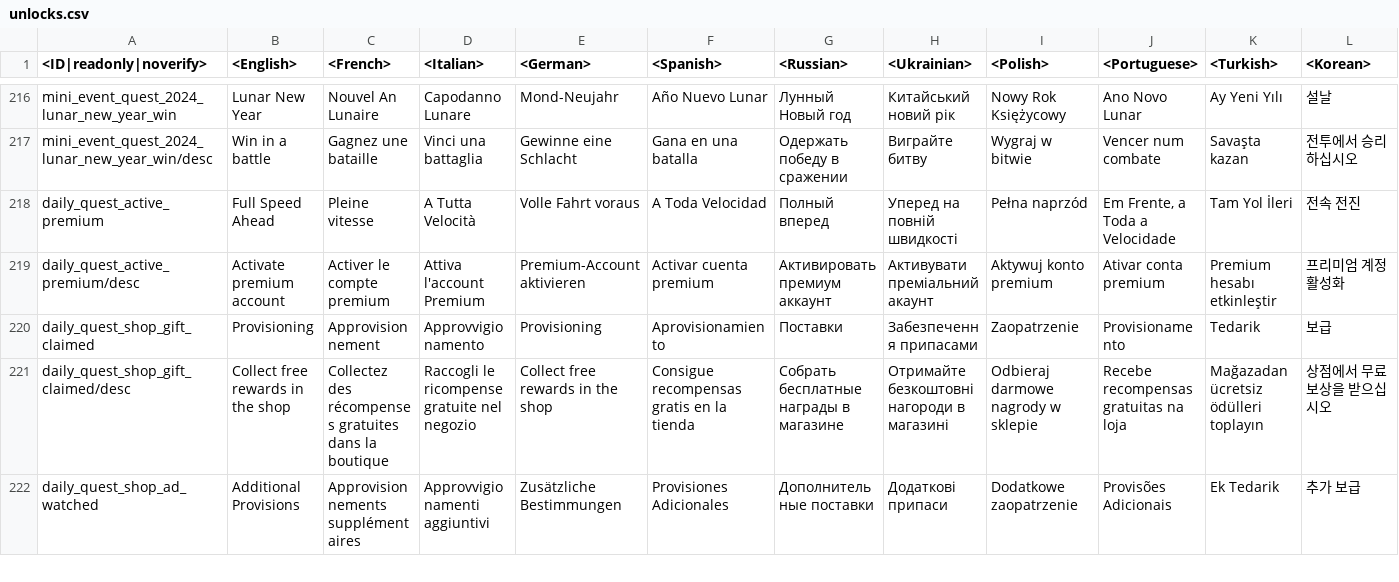
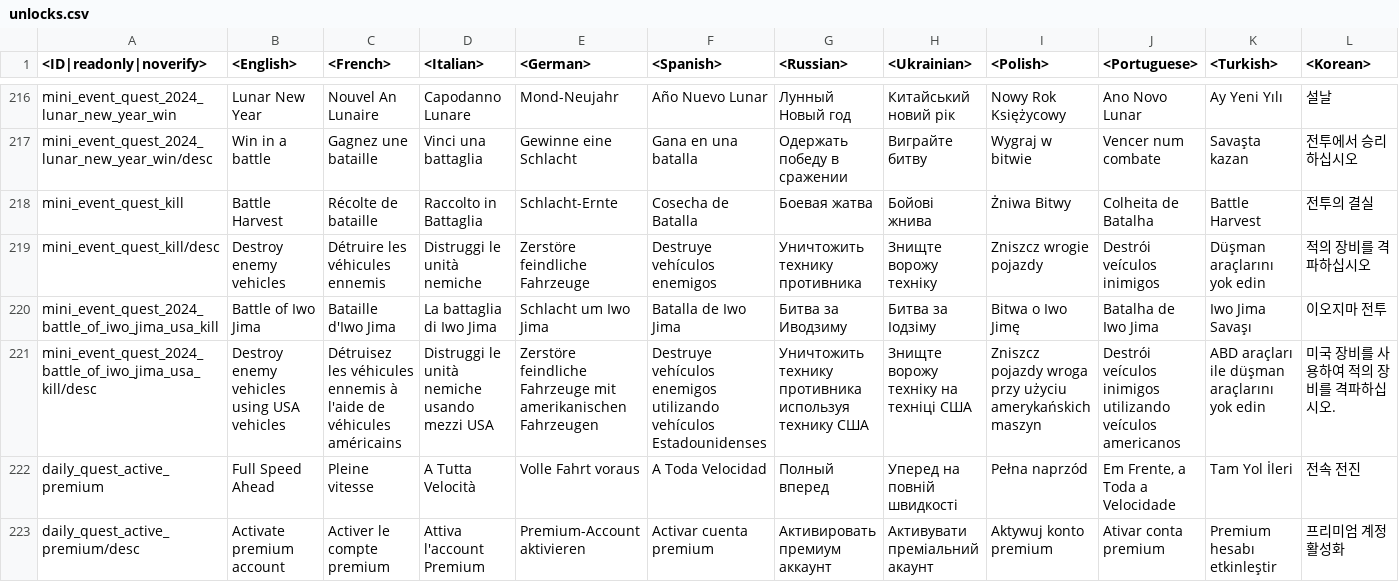
Before and after one commit to gszabi99/War-Thunder-Mobile-Datamine, a CSV file: lang.vromfs.bin_u/lang/unlocks.csv, drawn as a sheet; only a part is shown, gaps mark what is left out; the shorter side is filled out with more unchanged rows; rows hold the shown columns only; the diff names each change by its address in the sheet, - before the commit and + after, or states it on an @@ line.

```diff
--- a/lang.vromfs.bin_u/lang/unlocks.csv
+++ b/lang.vromfs.bin_u/lang/unlocks.csv
+row 218: mini_event_quest_kill | Battle Harvest | Récolte de bataille | Raccolto in Battaglia | Schlacht-Ernte | Cosecha de Batalla | Боевая жатва | Бойові жнива | Żniwa Bitwy | Colheita de Batalha | Battle Harvest | 전투의 결실
+row 219: mini_event_quest_kill/desc | Destroy enemy vehicles | Détruire les véhicules ennemis | Distruggi le unità nemiche | Zerstöre feindliche Fahrzeuge | Destruye vehículos enemigos | Уничтожить технику противника | Знищте ворожу техніку | Zniszcz wrogie pojazdy | Destrói veículos inimigos | Düşman araçlarını yok edin | 적의 장비를 격파하십시오
+row 220: mini_event_quest_2024_battle_of_iwo_jima_usa_kill | Battle of Iwo Jima | Bataille d'Iwo Jima | La battaglia di Iwo Jima | Schlacht um Iwo Jima | Batalla de Iwo Jima | Битва за Иводзиму | Битва за Іодзіму | Bitwa o Iwo Jimę | Batalha de Iwo Jima | Iwo Jima Savaşı | 이오지마 전투
+row 221: mini_event_quest_2024_battle_of_iwo_jima_usa_kill/desc | Destroy enemy vehicles using USA vehicles | Détruisez les véhicules ennemis à l'aide de véhicules américains | Distruggi le unità nemiche usando mezzi USA | Zerstöre feindliche Fahrzeuge mit amerikanischen Fahrzeugen | Destruye vehículos enemigos utilizando vehículos Estadounidenses | Уничтожить технику противника используя технику США | Знищте ворожу техніку на техніці США | Zniszcz pojazdy wroga przy użyciu amerykańskich maszyn | Destrói veículos inimigos utilizando veículos americanos | ABD araçları ile düşman araçlarını yok edin | 미국 장비를 사용하여 적의 장비를 격파하십시오.
```
Also changed, not shown: lang.vromfs.bin_u/lang/missions_versus.csv, 32 other files.
